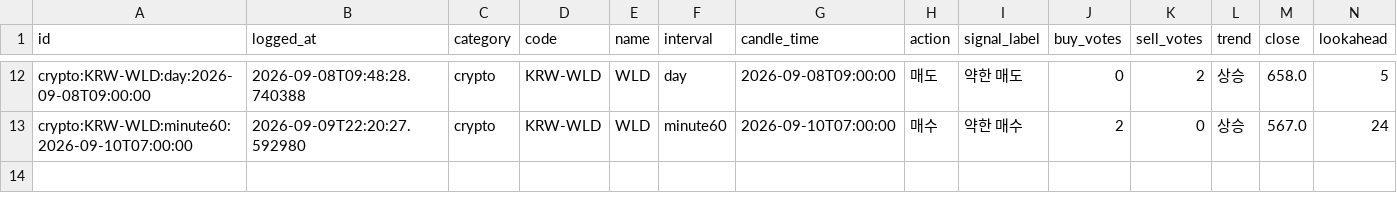
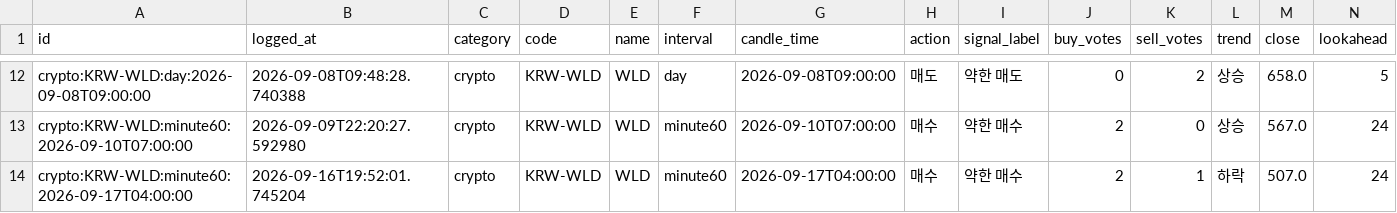
Before and after one commit to wonbin2362-prog/upbit-dashboard, a CSV file: signal_log.csv, drawn as a sheet; only a part is shown, gaps mark what is left out; rows hold the shown columns only; the diff names each change by its address in the sheet, - before the commit and + after, or states it on an @@ line.

```diff
--- a/signal_log.csv
+++ b/signal_log.csv
+row 14: crypto:KRW-WLD:minute60:2026-09-17T04:00:00 | 2026-09-16T19:52:01.745204 | crypto | KRW-WLD | WLD | minute60 | 2026-09-17T04:00:00 | 매수 | 약한 매수 | 2 | 1 | 하락 | 507.0 | 24
```
Also changed, not shown: 1 other file.
